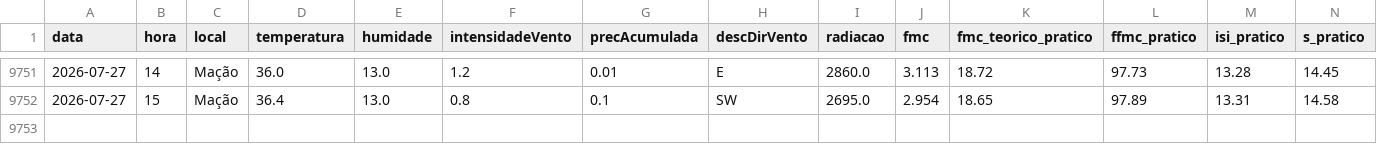
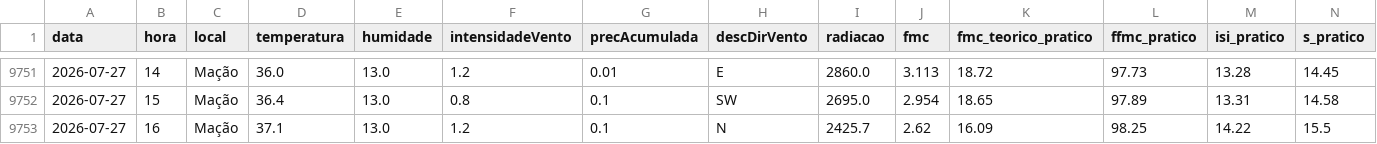
Before and after one commit to 23657/fwi-pipeline-ipt, a CSV file: dados_macao_fwi.csv, drawn as a sheet; only a part is shown, gaps mark what is left out; rows hold the shown columns only; the diff names each change by its address in the sheet, - before the commit and + after, or states it on an @@ line.

```diff
--- a/dados_macao_fwi.csv
+++ b/dados_macao_fwi.csv
+row 9753: 2026-07-27 | 16 | Mação | 37.1 | 13.0 | 1.2 | 0.1 | N | 2425.7 | 2.62 | 16.09 | 98.25 | 14.22 | 15.5
```
Also changed, not shown: dados_castanheira_de_pera_fwi.csv, dados_oleiros_fwi.csv, 1 other file.
